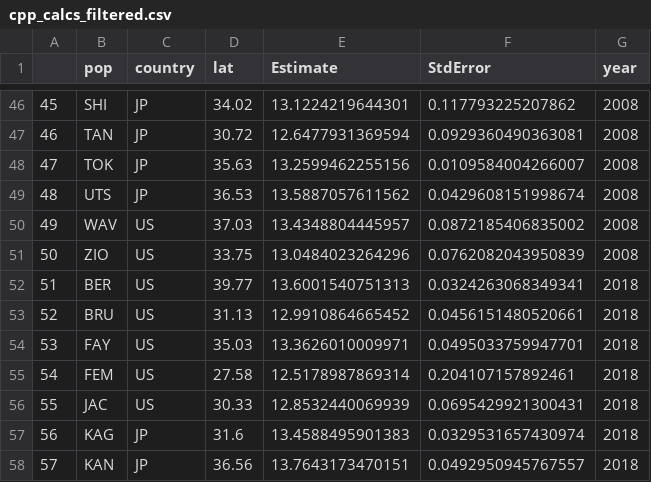
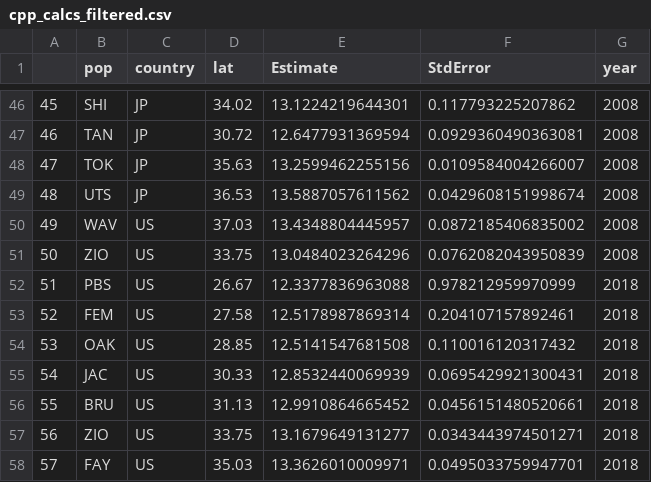
Before and after one commit to amusheg/albopictus-cpp, a CSV file: cpp_calcs_filtered.csv, drawn as a sheet; only a part is shown, gaps mark what is left out; the diff covers the shown part only.

```diff
--- a/cpp_calcs_filtered.csv
+++ b/cpp_calcs_filtered.csv
@@ -51,8 +51,8 @@
 "50","ZIO","US",33.75,13.0484023264296,0.0762082043950839,"2008"
-"51","BER","US",39.77,13.6001540751313,0.0324263068349341,"2018"
-"52","BRU","US",31.13,12.9910864665452,0.0456151480520661,"2018"
-"53","FAY","US",35.03,13.3626010009971,0.0495033759947701,"2018"
-"54","FEM","US",27.58,12.5178987869314,0.204107157892461,"2018"
-"55","JAC","US",30.33,12.8532440069939,0.0695429921300431,"2018"
-"56","KAG","JP",31.6,13.4588495901383,0.0329531657430974,"2018"
-"57","KAN","JP",36.56,13.7643173470151,0.0492950945767557,"2018"
+"51","PBS","US",26.67,12.3377836963088,0.978212959970999,"2018"
+"52","FEM","US",27.58,12.5178987869314,0.204107157892461,"2018"
+"53","OAK","US",28.85,12.5141547681508,0.110016120317432,"2018"
+"54","JAC","US",30.33,12.8532440069939,0.0695429921300431,"2018"
+"55","BRU","US",31.13,12.9910864665452,0.0456151480520661,"2018"
+"56","ZIO","US",33.75,13.1679649131277,0.0343443974501271,"2018"
+"57","FAY","US",35.03,13.3626010009971,0.0495033759947701,"2018"
```
Also changed, not shown: 62 edited cells elsewhere in this file, cpp_calcs_unfiltered.csv, diapause_incidence_8h_2008_2018.csv, 1 other file.
